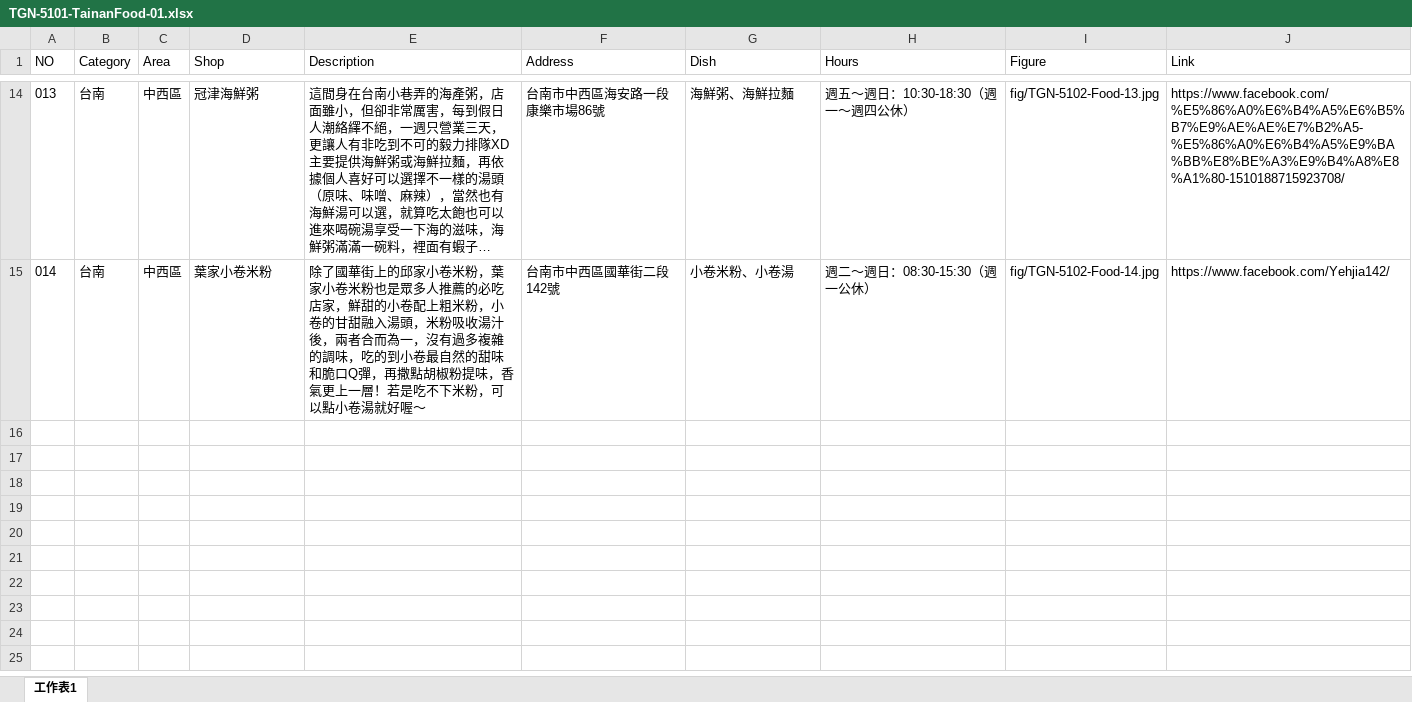
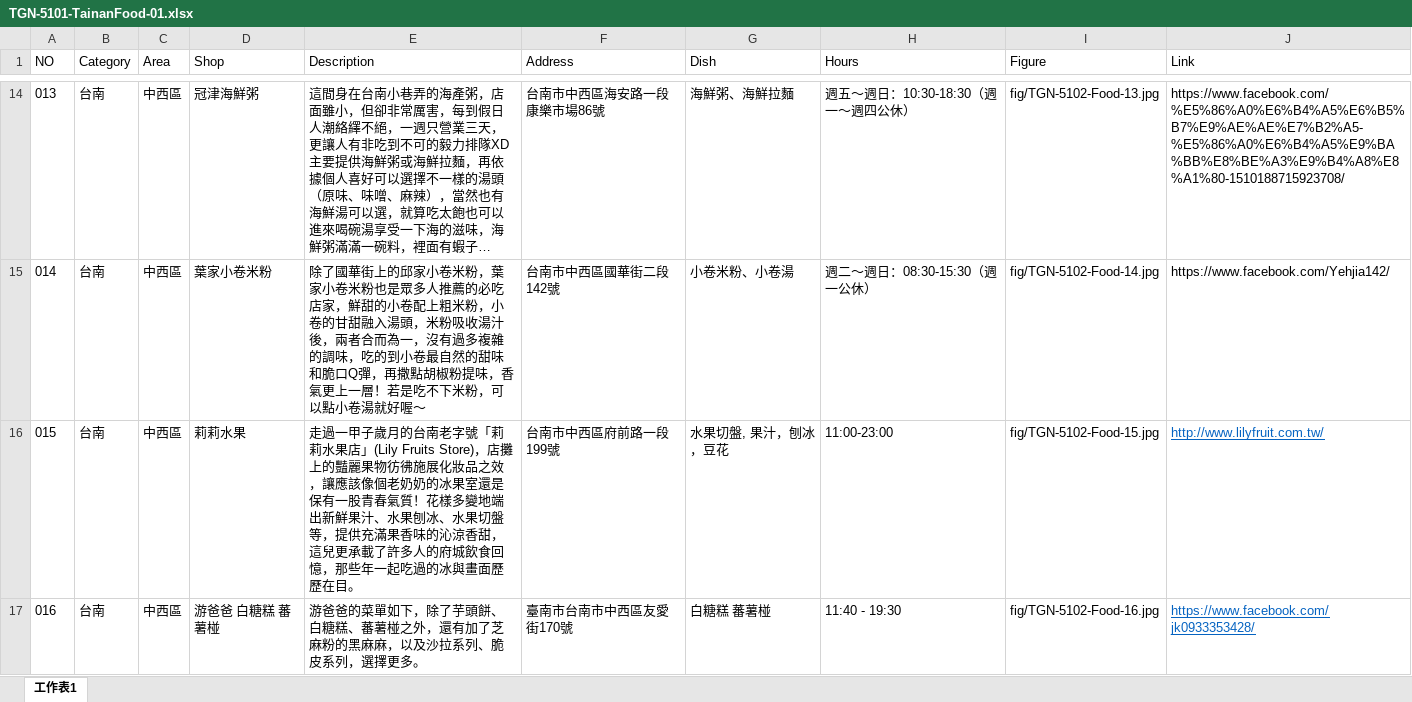
Before and after one commit to TCWang/TravelGuide-Tainan, an Excel workbook: db/TGN-5101-TainanFood-01.xlsx, sheet 工作表1, drawn as a sheet; only a part is shown, gaps mark what is left out; long unchanged cells end in …; values as stored, in another font and other column widths than the file's, no borders; the diff covers the shown part only; the diff names each change by its address in the sheet, - before the commit and + after, or states it on an @@ line.

```diff
--- a/db/TGN-5101-TainanFood-01.xlsx (sheet 工作表1)
+++ b/db/TGN-5101-TainanFood-01.xlsx (sheet 工作表1)
+row 16: 015 | 台南 | 中西區 | 莉莉水果 | 走過一甲子歲月的台南老字號「莉莉水果店」(Lily Fruits Store)，店攤上的豔麗果物彷彿施展化妝品之效，讓應該像個老奶奶的冰果室還是保有一股青春氣質！花樣多變地端出新鮮果汁、水果刨冰、水果切盤等，提供充滿果香味的沁涼香甜，這兒更承載了許多人的府城飲食回憶，那些年一起吃過的冰與畫面歷歷在目。 | 台南市中西區府前路一段199號 | 水果切盤, 果汁，刨冰，豆花 | 11:00-23:00 | fig/TGN-5102-Food-15.jpg | http://www.lilyfruit.com.tw/
+row 17: 016 | 台南 | 中西區 | 游爸爸 白糖糕 蕃薯椪 | 游爸爸的菜單如下，除了芋頭餅、白糖糕、蕃薯椪之外，還有加了芝麻粉的黑麻麻，以及沙拉系列、脆皮系列，選擇更多。 | 臺南市台南市中西區友愛街170號 | 白糖糕 蕃薯椪 | 11:40 - 19:30 | fig/TGN-5102-Food-16.jpg | https://www.facebook.com/jk0933353428/
```
Also changed, not shown: 6 added rows elsewhere in this sheet, 9 other files.
